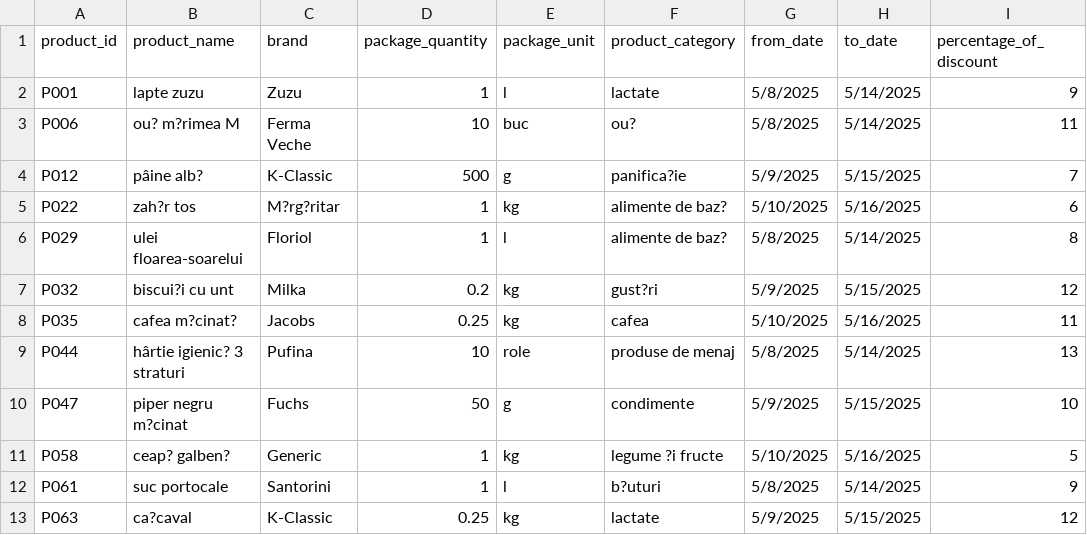
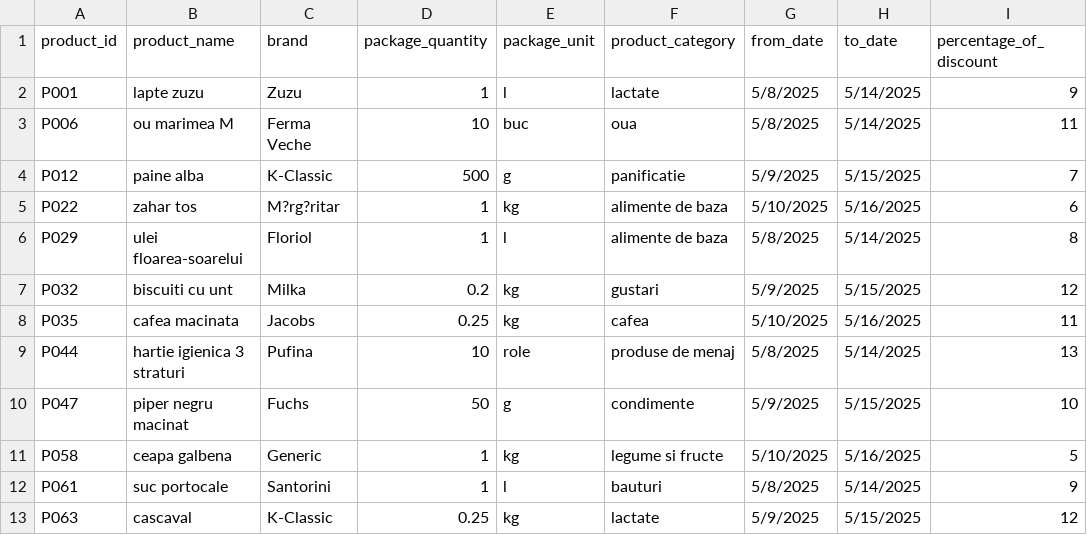
Before and after one commit to MIlinca/PriceComparatorMarket_Project, a CSV file: src/main/resources/data/kaufland_discounts_2025-05-08.csv, drawn as a sheet; the diff names each change by its address in the sheet, - before the commit and + after, or states it on an @@ line.

```diff
--- a/src/main/resources/data/kaufland_discounts_2025-05-08.csv
+++ b/src/main/resources/data/kaufland_discounts_2025-05-08.csv
-B3 (product_name): ou? m?rimea M
+B3 (product_name): ou marimea M
-F3 (product_category): ou?
+F3 (product_category): oua
-B4 (product_name): pâine alb?
+B4 (product_name): paine alba
-F4 (product_category): panifica?ie
+F4 (product_category): panificatie
-B5 (product_name): zah?r tos
+B5 (product_name): zahar tos
-F5:F6 (product_category): alimente de baz?
+F5:F6 (product_category): alimente de baza
-B7 (product_name): biscui?i cu unt
+B7 (product_name): biscuiti cu unt
-F7 (product_category): gust?ri
+F7 (product_category): gustari
-B8 (product_name): cafea m?cinat?
+B8 (product_name): cafea macinata
-B9 (product_name): hârtie igienic? 3 straturi
+B9 (product_name): hartie igienica 3 straturi
-B10 (product_name): piper negru m?cinat
+B10 (product_name): piper negru macinat
-B11 (product_name): ceap? galben?
+B11 (product_name): ceapa galbena
-F11 (product_category): legume ?i fructe
+F11 (product_category): legume si fructe
-F12 (product_category): b?uturi
+F12 (product_category): bauturi
-B13 (product_name): ca?caval
+B13 (product_name): cascaval
```
Also changed, not shown: src/main/resources/data/kaufland_2025-05-01.csv, src/main/resources/data/kaufland_2025-05-08.csv, 31 other files.
